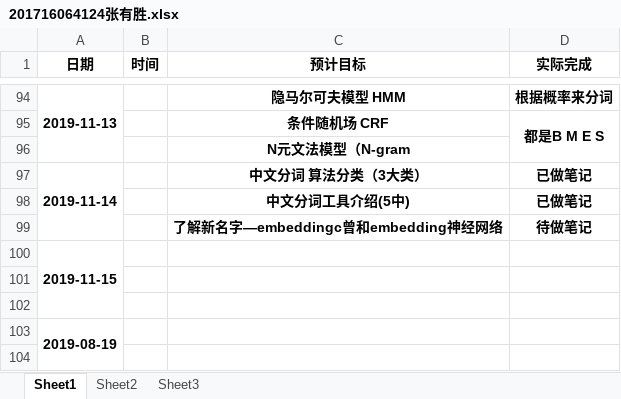
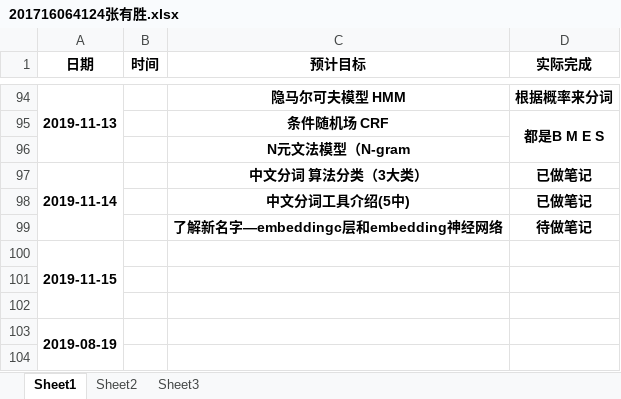
Before and after one commit to Dashengren/mypractice, an Excel workbook: 201716064124张有胜.xlsx, sheet Sheet1, drawn as a sheet; only a part is shown, gaps mark what is left out; values as stored, in another font and other column widths than the file's, no borders; the diff names each change by its address in the sheet, - before the commit and + after, or states it on an @@ line.

```diff
--- a/201716064124张有胜.xlsx (sheet Sheet1)
+++ b/201716064124张有胜.xlsx (sheet Sheet1)
-C99 (预计目标): 了解新名字—embeddingc曾和embedding神经网络
+C99 (预计目标): 了解新名字—embeddingc层和embedding神经网络
```
